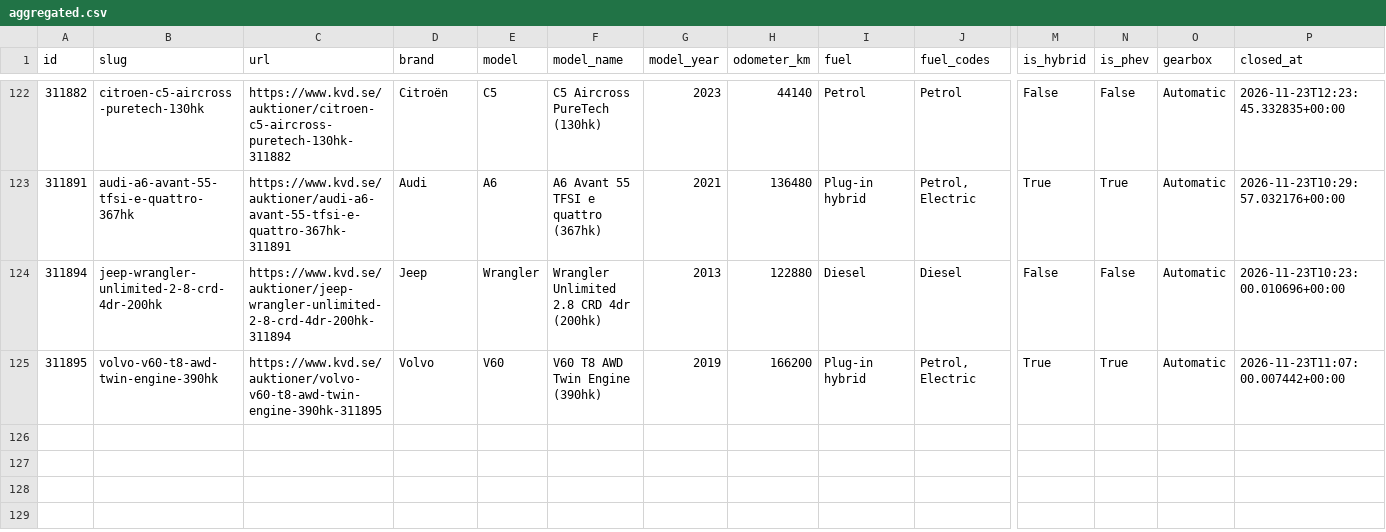
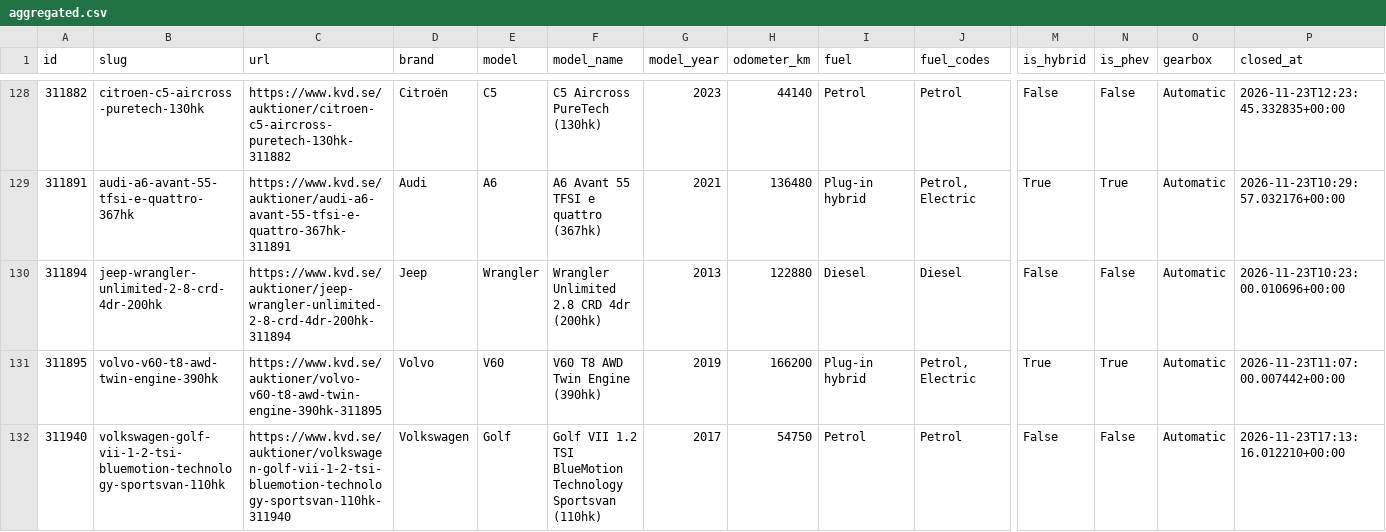
Before and after one commit to isakjonsson-ship-it/kvd-stangda-auktioner, a CSV file: data/2026-11-23/aggregated.csv, drawn as a sheet; only a part is shown, gaps mark what is left out; rows hold the shown columns only; the diff covers the shown part only; the diff names each change by its address in the sheet, - before the commit and + after, or states it on an @@ line.

```diff
--- a/data/2026-11-23/aggregated.csv
+++ b/data/2026-11-23/aggregated.csv
+row 132: 311940 | volkswagen-golf-vii-1-2-tsi-bluemotion-technology-sportsvan-110hk | https://www.kvd.se/auktioner/volkswagen-golf-vii-1-2-tsi-bluemotion-technology-sportsvan-110hk-311940 | Volkswagen | Golf | Golf VII 1.2 TSI BlueMotion Technology Sportsvan (110hk) | 2017 | 54750 | Petrol | Petrol | False | False | Automatic | 2026-11-23T17:13:16.012210+00:00
```
Also changed, not shown: 6 added rows elsewhere in this file, 11 other files.
